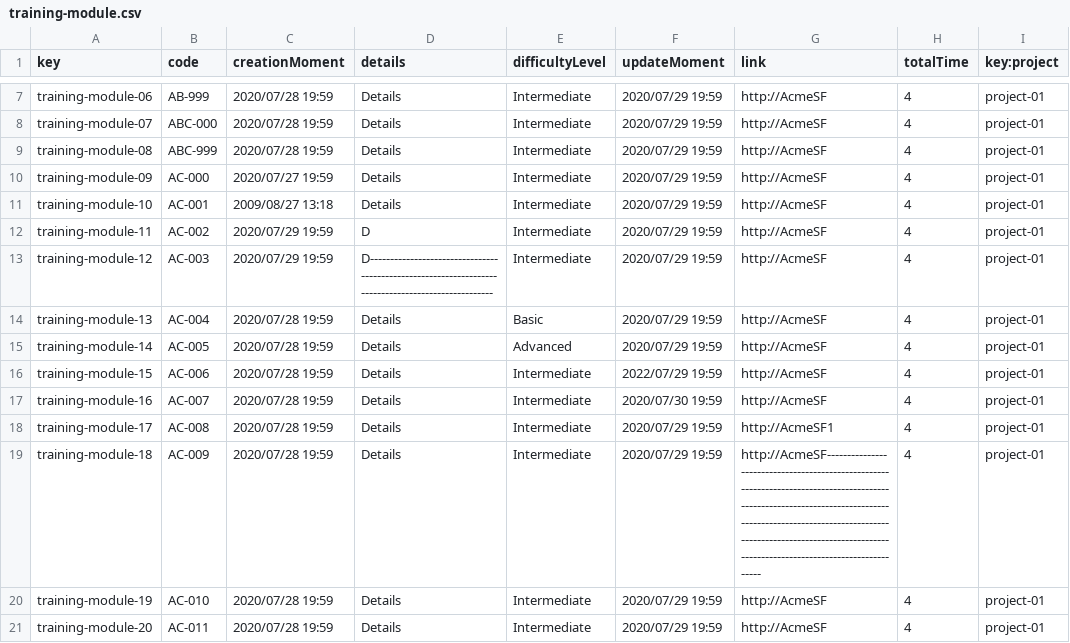
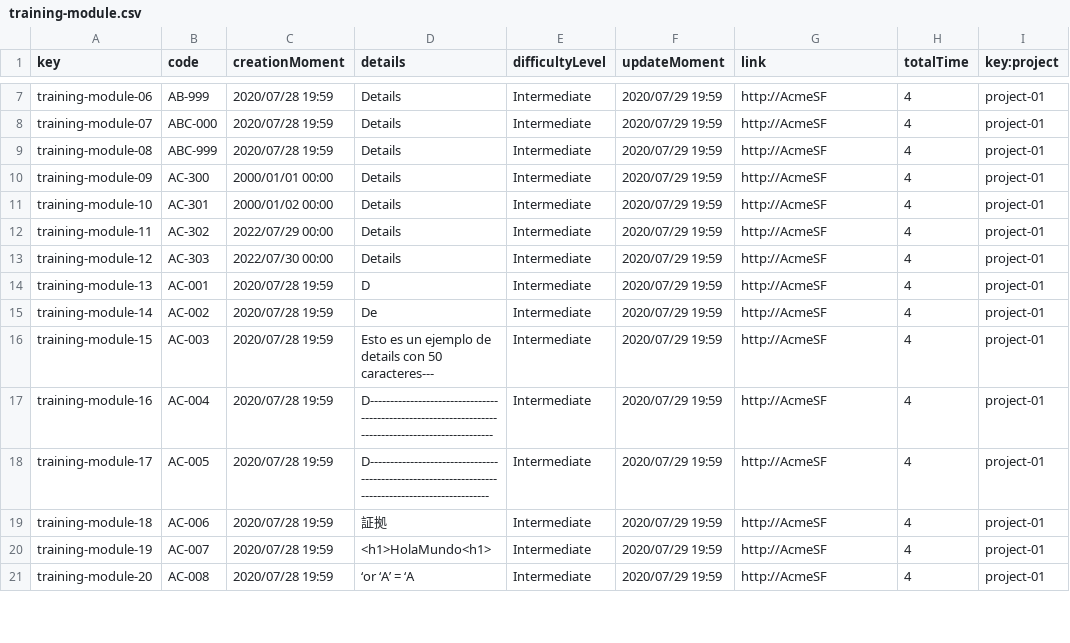
Before and after one commit to Luis-Giraldo-Santiago3/Acme-SF-D04, a CSV file: src/main/webapp/WEB-INF/resources/sample-data/training-module.csv, drawn as a sheet; only a part is shown, gaps mark what is left out; the diff covers the shown part only; the diff names each change by its address in the sheet, - before the commit and + after, or states it on an @@ line.

```diff
--- a/src/main/webapp/WEB-INF/resources/sample-data/training-module.csv
+++ b/src/main/webapp/WEB-INF/resources/sample-data/training-module.csv
-B10 (code): AC-000
+B10 (code): AC-300
-C10 (creationMoment): 2020/07/27 19:59
+C10 (creationMoment): 2000/01/01 00:00
-B11 (code): AC-001
+B11 (code): AC-301
-C11 (creationMoment): 2009/08/27 13:18
+C11 (creationMoment): 2000/01/02 00:00
-B12 (code): AC-002
+B12 (code): AC-302
-C12 (creationMoment): 2020/07/29 19:59
+C12 (creationMoment): 2022/07/29 00:00
-D12 (details): D
+D12 (details): Details
-B13 (code): AC-003
+B13 (code): AC-303
-C13 (creationMoment): 2020/07/29 19:59
+C13 (creationMoment): 2022/07/30 00:00
-D13 (details): D---------------------------------------------------------------------------------------------------
+D13 (details): Details
-B14 (code): AC-004
+B14 (code): AC-001
-D14 (details): Details
+D14 (details): D
-E14 (difficultyLevel): Basic
+E14 (difficultyLevel): Intermediate
-B15 (code): AC-005
+B15 (code): AC-002
-D15 (details): Details
+D15 (details): De
-E15 (difficultyLevel): Advanced
+E15 (difficultyLevel): Intermediate
-B16 (code): AC-006
+B16 (code): AC-003
-D16 (details): Details
+D16 (details): Esto es un ejemplo de details con 50 caracteres---
-F16 (updateMoment): 2022/07/29 19:59
+F16 (updateMoment): 2020/07/29 19:59
-B17 (code): AC-007
+B17 (code): AC-004
-D17 (details): Details
+D17 (details): D---------------------------------------------------------------------------------------------------
-F17 (updateMoment): 2020/07/30 19:59
+F17 (updateMoment): 2020/07/29 19:59
-B18 (code): AC-008
+B18 (code): AC-005
-D18 (details): Details
+D18 (details): D--------------------------------------------------------------------------------------------------
-G18 (link): http://AcmeSF1
+G18 (link): http://AcmeSF
-B19 (code): AC-009
+B19 (code): AC-006
-D19 (details): Details
+D19 (details): 証拠
-G19 (link): http://AcmeSF--------------------------------------------------------------------------------------------------------------------------------------------------------------------------------------------------------------------------------------------------
+G19 (link): http://AcmeSF
-B20 (code): AC-010
+B20 (code): AC-007
-D20 (details): Details
+D20 (details): <h1>HolaMundo<h1>
-B21 (code): AC-011
+B21 (code): AC-008
-D21 (details): Details
+D21 (details): ‘or ‘A’ = ‘A
```
Also changed, not shown: 4 added rows and 75 edited cells elsewhere in this file, src/main/webapp/WEB-INF/resources/sample-data/objective.csv, src/main/webapp/WEB-INF/resources/sample-data/training-session.csv.
